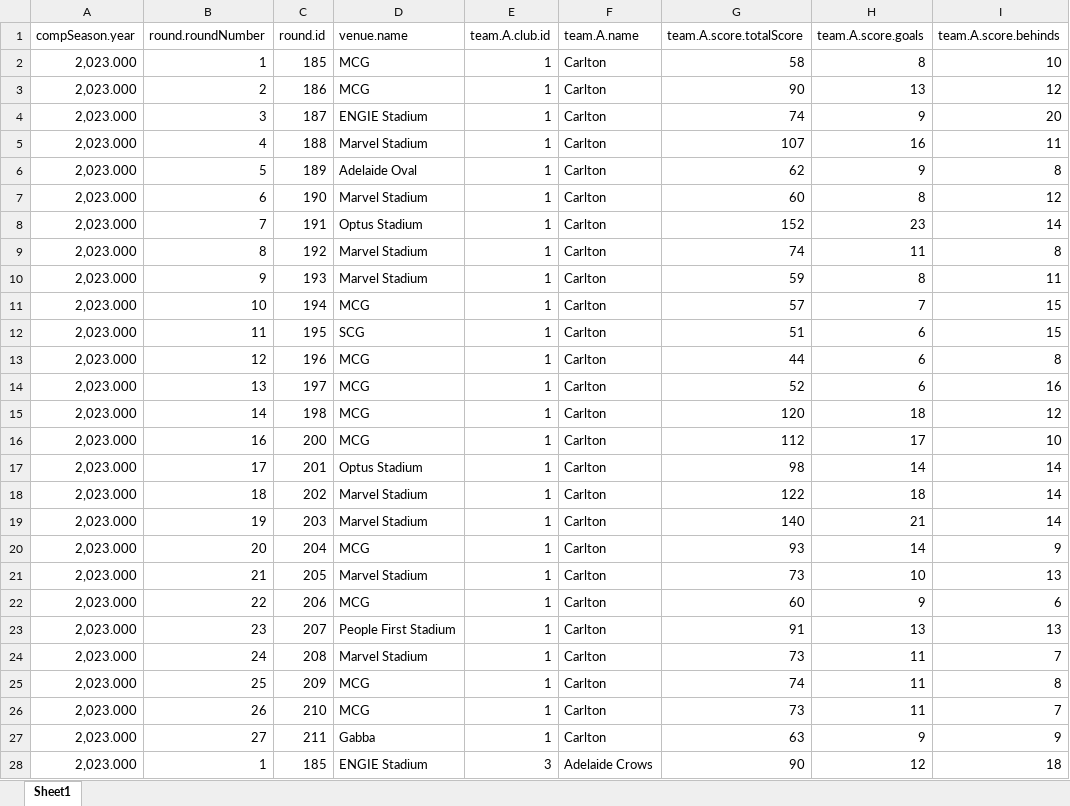
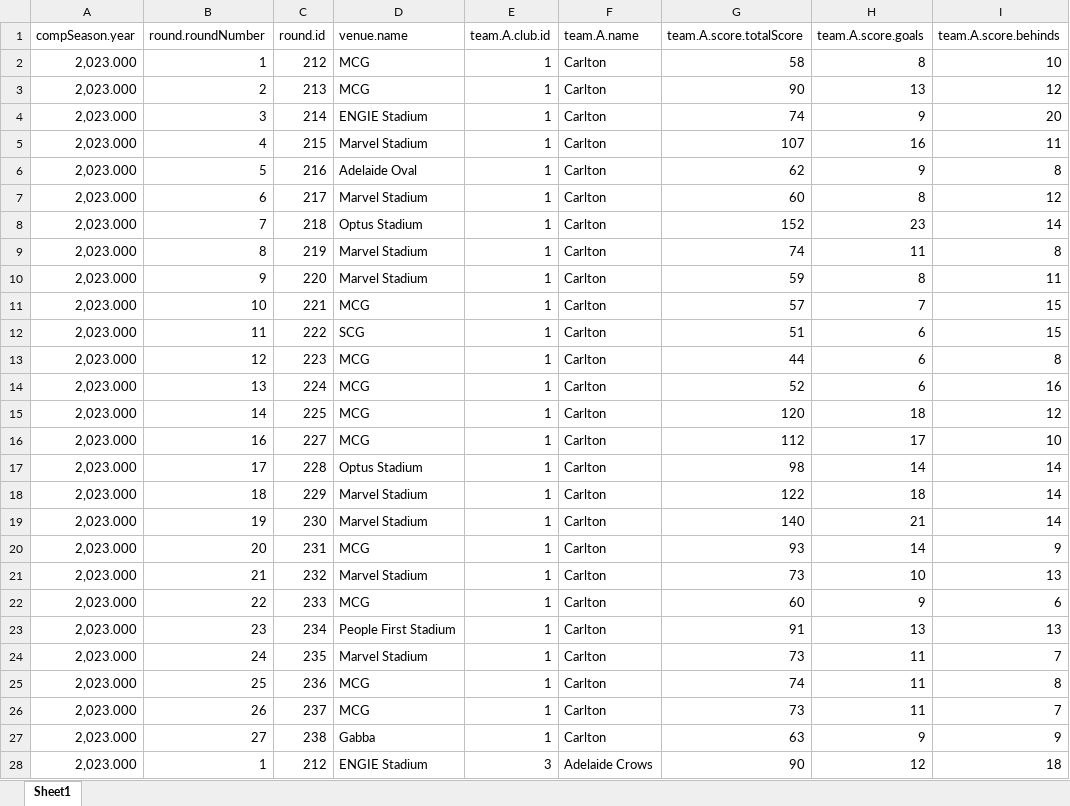
Before and after one commit to suttoe/AFLmodel, an Excel workbook: Data/matchesBothSides.xlsx, sheet Sheet1, drawn as a sheet; only a part is shown; values as stored, in another font and other column widths than the file's, no borders; table styles not drawn; the diff covers the shown part only; the diff names each change by its address in the sheet, - before the commit and + after, or states it on an @@ line.

Commit message:
Updated venue advantage

```diff
--- a/Data/matchesBothSides.xlsx (sheet Sheet1)
+++ b/Data/matchesBothSides.xlsx (sheet Sheet1)
-C2 (round.id): 185
+C2 (round.id): 212
-C3 (round.id): 186
+C3 (round.id): 213
-C4 (round.id): 187
+C4 (round.id): 214
-C5 (round.id): 188
+C5 (round.id): 215
-C6 (round.id): 189
+C6 (round.id): 216
-C7 (round.id): 190
+C7 (round.id): 217
-C8 (round.id): 191
+C8 (round.id): 218
-C9 (round.id): 192
+C9 (round.id): 219
-C10 (round.id): 193
+C10 (round.id): 220
-C11 (round.id): 194
+C11 (round.id): 221
-C12 (round.id): 195
+C12 (round.id): 222
-C13 (round.id): 196
+C13 (round.id): 223
-C14 (round.id): 197
+C14 (round.id): 224
-C15 (round.id): 198
+C15 (round.id): 225
-C16 (round.id): 200
+C16 (round.id): 227
-C17 (round.id): 201
+C17 (round.id): 228
-C18 (round.id): 202
+C18 (round.id): 229
-C19 (round.id): 203
+C19 (round.id): 230
-C20 (round.id): 204
+C20 (round.id): 231
-C21 (round.id): 205
+C21 (round.id): 232
-C22 (round.id): 206
+C22 (round.id): 233
-C23 (round.id): 207
+C23 (round.id): 234
-C24 (round.id): 208
+C24 (round.id): 235
-C25 (round.id): 209
+C25 (round.id): 236
-C26 (round.id): 210
+C26 (round.id): 237
-C27 (round.id): 211
+C27 (round.id): 238
-C28 (round.id): 185
+C28 (round.id): 212
```
Also changed, not shown: 405 edited cells elsewhere in this sheet, Data/distanceTravelled.xlsx, Data/indexTeams.xlsx, 5 other files.
